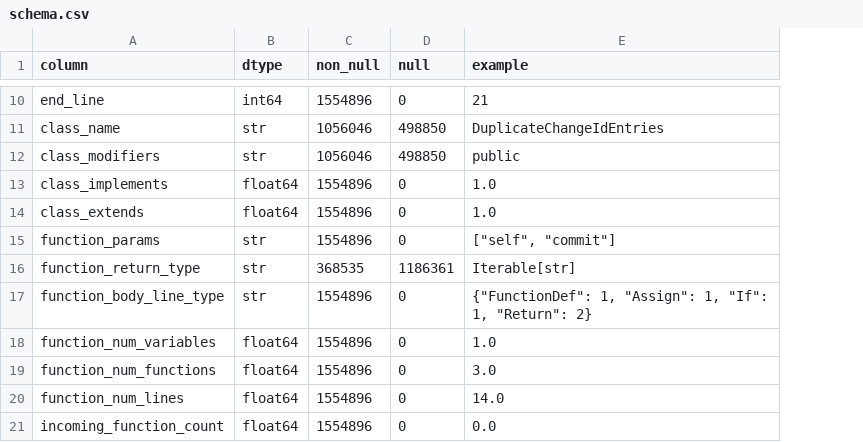
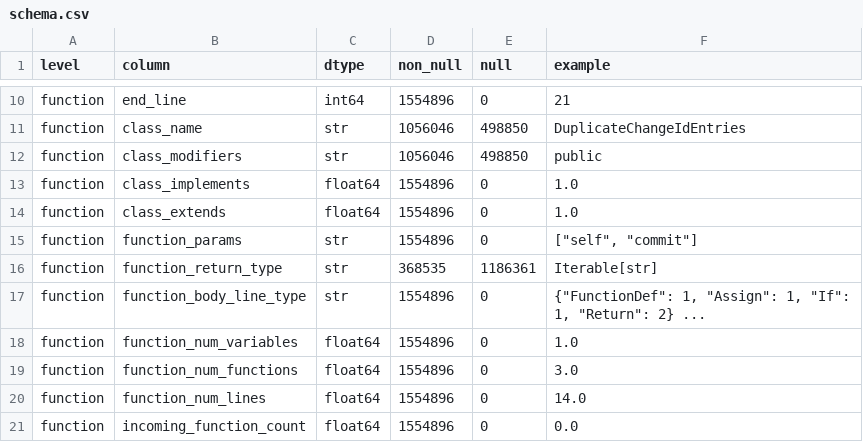
Before and after one commit to rehaidib/PRIME-Py, a CSV file: data/schema.csv, drawn as a sheet; only a part is shown, gaps mark what is left out; addresses are those after the commit; the diff covers the shown part only; the diff names each change by its address in the sheet, - before the commit and + after, or states it on an @@ line.

```diff
--- a/data/schema.csv
+++ b/data/schema.csv
+column A (level), rows 10-21: all function
-F17 (example): …"Return": 2}
+F17 (example): …"Return": 2} ...
```
Also changed, not shown: 16 added rows and 5 edited cells elsewhere in this file.
